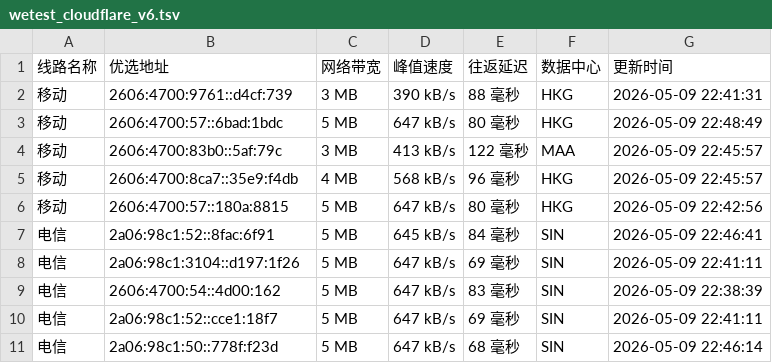
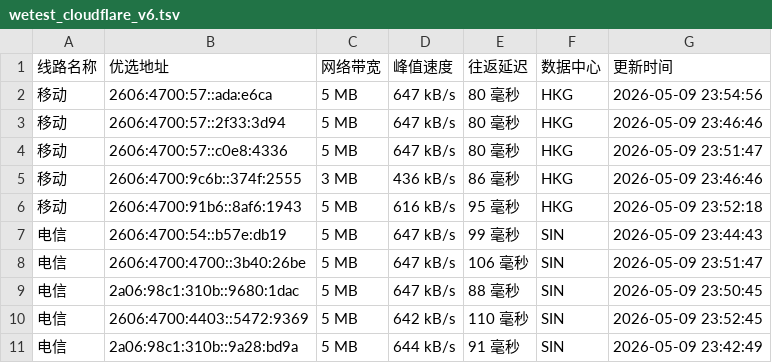
Before and after one commit to CF-IP/cf-ip.github.io, a TSV file: data/wetest_cloudflare_v6.tsv, drawn as a sheet.

```diff
--- a/data/wetest_cloudflare_v6.tsv
+++ b/data/wetest_cloudflare_v6.tsv
@@ -1,11 +1,11 @@
 线路名称	优选地址	网络带宽	峰值速度	往返延迟	数据中心	更新时间
-移动	2606:4700:9761::d4cf:739	3 MB	390 kB/s	88 毫秒	HKG	2026-05-09 22:41:31
-移动	2606:4700:57::6bad:1bdc	5 MB	647 kB/s	80 毫秒	HKG	2026-05-09 22:48:49
-移动	2606:4700:83b0::5af:79c	3 MB	413 kB/s	122 毫秒	MAA	2026-05-09 22:45:57
-移动	2606:4700:8ca7::35e9:f4db	4 MB	568 kB/s	96 毫秒	HKG	2026-05-09 22:45:57
-移动	2606:4700:57::180a:8815	5 MB	647 kB/s	80 毫秒	HKG	2026-05-09 22:42:56
-电信	2a06:98c1:52::8fac:6f91	5 MB	645 kB/s	84 毫秒	SIN	2026-05-09 22:46:41
-电信	2a06:98c1:3104::d197:1f26	5 MB	647 kB/s	69 毫秒	SIN	2026-05-09 22:41:11
-电信	2606:4700:54::4d00:162	5 MB	647 kB/s	83 毫秒	SIN	2026-05-09 22:38:39
-电信	2a06:98c1:52::cce1:18f7	5 MB	647 kB/s	69 毫秒	SIN	2026-05-09 22:41:11
-电信	2a06:98c1:50::778f:f23d	5 MB	647 kB/s	68 毫秒	SIN	2026-05-09 22:46:14
+移动	2606:4700:57::ada:e6ca	5 MB	647 kB/s	80 毫秒	HKG	2026-05-09 23:54:56
+移动	2606:4700:57::2f33:3d94	5 MB	647 kB/s	80 毫秒	HKG	2026-05-09 23:46:46
+移动	2606:4700:57::c0e8:4336	5 MB	647 kB/s	80 毫秒	HKG	2026-05-09 23:51:47
+移动	2606:4700:9c6b::374f:2555	3 MB	436 kB/s	86 毫秒	HKG	2026-05-09 23:46:46
+移动	2606:4700:91b6::8af6:1943	5 MB	616 kB/s	95 毫秒	HKG	2026-05-09 23:52:18
+电信	2606:4700:54::b57e:db19	5 MB	647 kB/s	99 毫秒	SIN	2026-05-09 23:44:43
+电信	2606:4700:4700::3b40:26be	5 MB	647 kB/s	106 毫秒	SIN	2026-05-09 23:51:47
+电信	2a06:98c1:310b::9680:1dac	5 MB	647 kB/s	88 毫秒	SIN	2026-05-09 23:50:45
+电信	2606:4700:4403::5472:9369	5 MB	642 kB/s	110 毫秒	SIN	2026-05-09 23:52:45
+电信	2a06:98c1:310b::9a28:bd9a	5 MB	644 kB/s	91 毫秒	SIN	2026-05-09 23:42:49
```
Also changed, not shown: data/api_uouin_com.tsv, data/wetest_cloudflare_v4.tsv, 4 other files.
